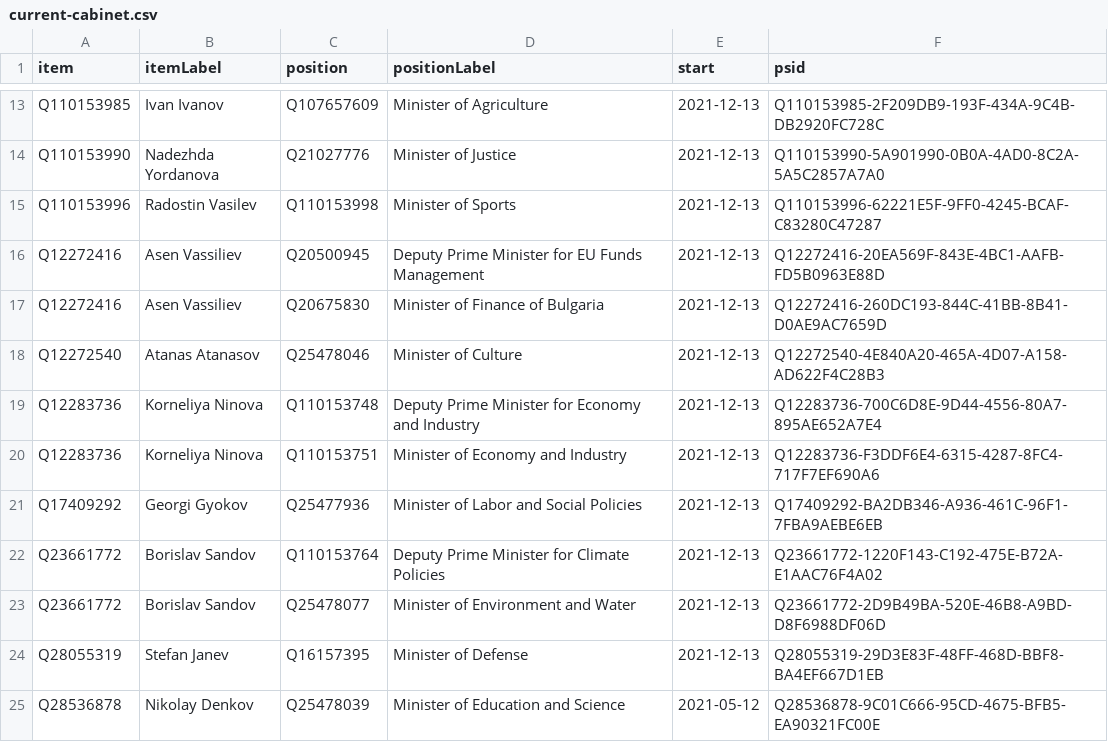
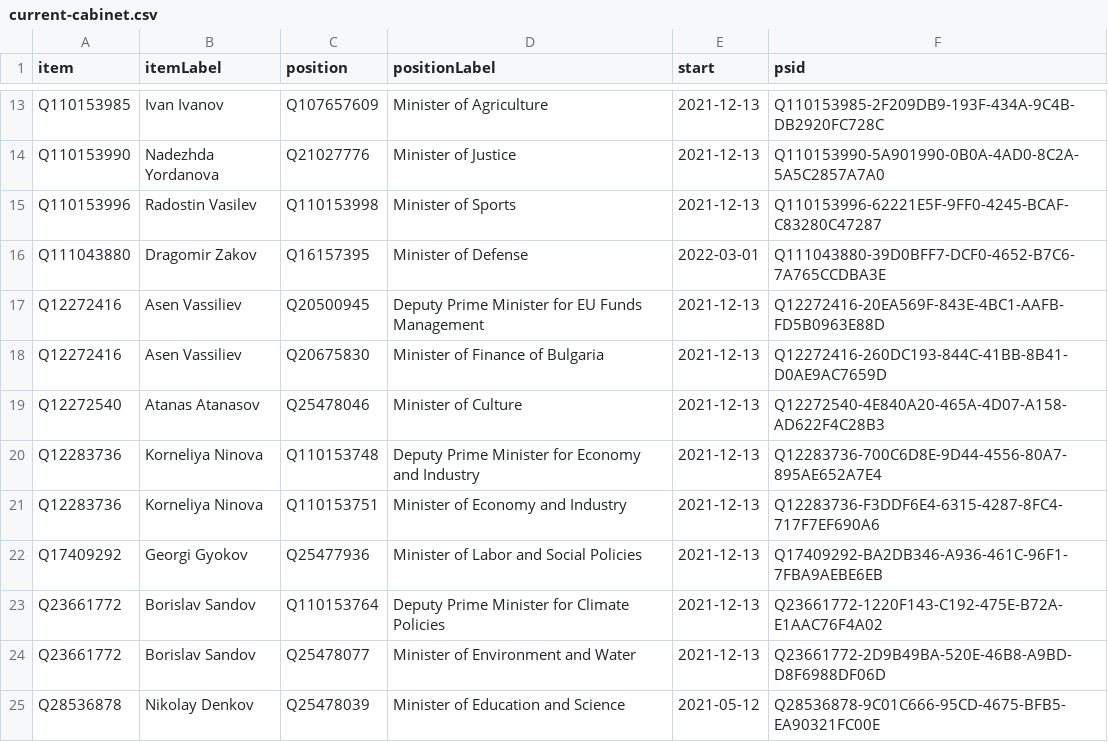
Before and after one commit to every-politician-scrapers/bulgaria-cabinet, a CSV file: wikidata/results/current-cabinet.csv, drawn as a sheet; only a part is shown, gaps mark what is left out; removed rows and columns are numbered as before the commit, all else as after; the diff names each change by its address in the sheet, - before the commit and + after, or states it on an @@ line.

Commit message:
Run SPARQL queries

```diff
--- a/wikidata/results/current-cabinet.csv
+++ b/wikidata/results/current-cabinet.csv
+row 16: Q111043880 | Dragomir Zakov | Q16157395 | Minister of Defense | 2022-03-01 | Q111043880-39D0BFF7-DCF0-4652-B7C6-7A765CCDBA3E
-row 24: Q28055319 | Stefan Janev | Q16157395 | Minister of Defense | 2021-12-13 | Q28055319-29D3E83F-48FF-468D-BBF8-BA4EF667D1EB
```
